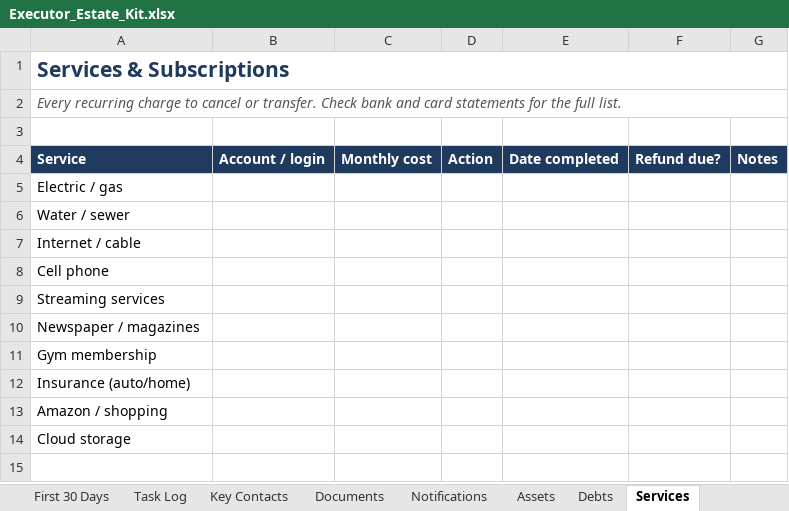
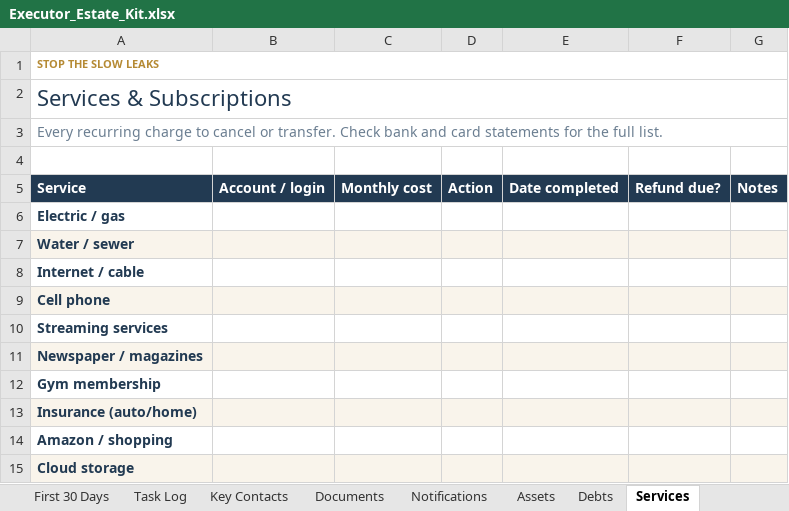
Before and after one commit to nwharty/hello-world, an Excel workbook: executor-kit/Executor_Estate_Kit.xlsx, sheet Services, drawn as a sheet; values as stored, in another font and other column widths than the file's, no borders; addresses are those after the commit; the diff names each change by its address in the sheet, - before the commit and + after, or states it on an @@ line.

```diff
--- a/executor-kit/Executor_Estate_Kit.xlsx (sheet Services)
+++ b/executor-kit/Executor_Estate_Kit.xlsx (sheet Services)
+row 1: STOP THE SLOW LEAKS
-A2 bold: on
+A2 bold: off, text size: larger
@@ A3 italic: on → off, text colour: #555555 → #6B7E91 @@
@@ A6:A15 bold: off → on, text colour: black → #223A52 @@
-A7:G7 fill: none
+A7:G7 fill: #F9F4EB
-A9:G9 fill: none
+A9:G9 fill: #F9F4EB
-A11:G11 fill: none
+A11:G11 fill: #F9F4EB
-A13:G13 fill: none
+A13:G13 fill: #F9F4EB
-A15:G15 fill: none
+A15:G15 fill: #F9F4EB
```
Also changed, not shown: sheet Start Here, sheet Key Contacts, sheet First 30 Days, sheet Assets, sheet Final Accounting, sheet Debts, 5 more sheets, 32 other files.
